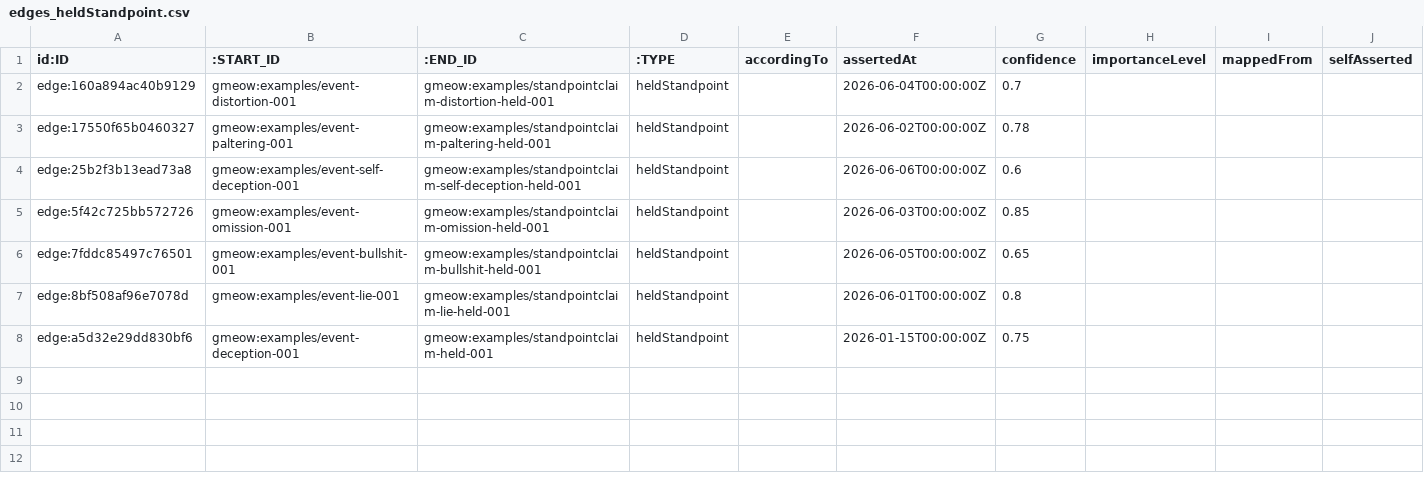
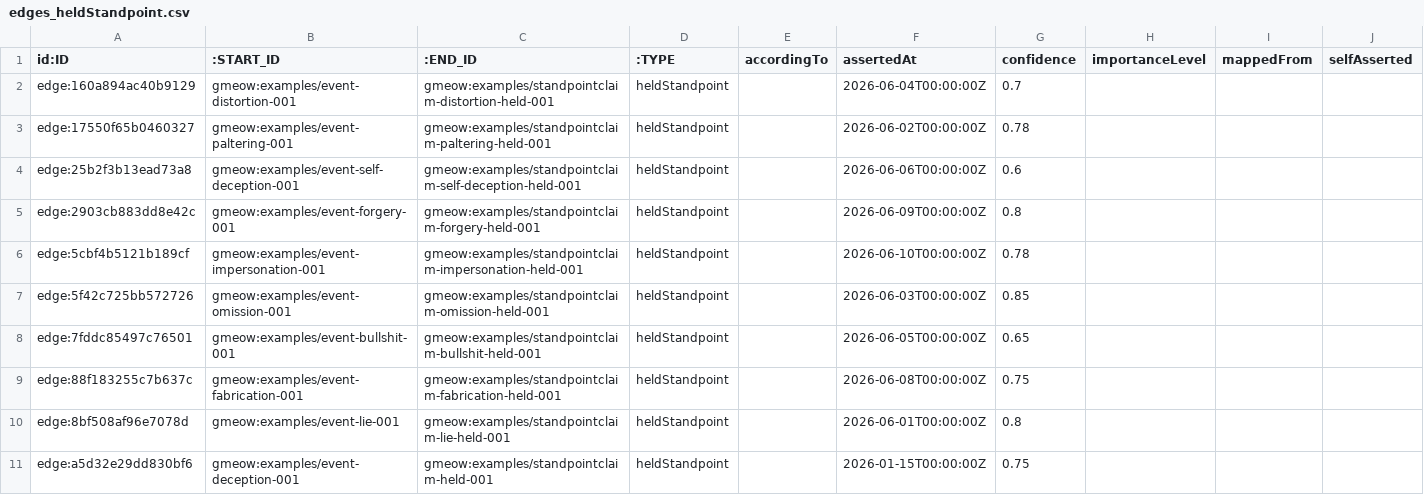
Before and after one commit to Blackcat-Informatics/gmeow-ontology, a CSV file: dist/lpg/neo4j/edges_heldStandpoint.csv, drawn as a sheet; only a part is shown; rows hold the shown columns only; the diff names each change by its address in the sheet, - before the commit and + after, or states it on an @@ line.

```diff
--- a/dist/lpg/neo4j/edges_heldStandpoint.csv
+++ b/dist/lpg/neo4j/edges_heldStandpoint.csv
+row 5: edge:2903cb883dd8e42c | gmeow:examples/event-forgery-001 | gmeow:examples/standpointclaim-forgery-held-001 | heldStandpoint |  | 2026-06-09T00:00:00Z | 0.8
+row 6: edge:5cbf4b5121b189cf | gmeow:examples/event-impersonation-001 | gmeow:examples/standpointclaim-impersonation-held-001 | heldStandpoint |  | 2026-06-10T00:00:00Z | 0.78
+row 9: edge:88f183255c7b637c | gmeow:examples/event-fabrication-001 | gmeow:examples/standpointclaim-fabrication-held-001 | heldStandpoint |  | 2026-06-08T00:00:00Z | 0.75
```
Also changed, not shown: dist/lpg/neo4j/edges_eventType.csv, dist/lpg/neo4j/edges_projectedStandpoint.csv, 34 other files.
